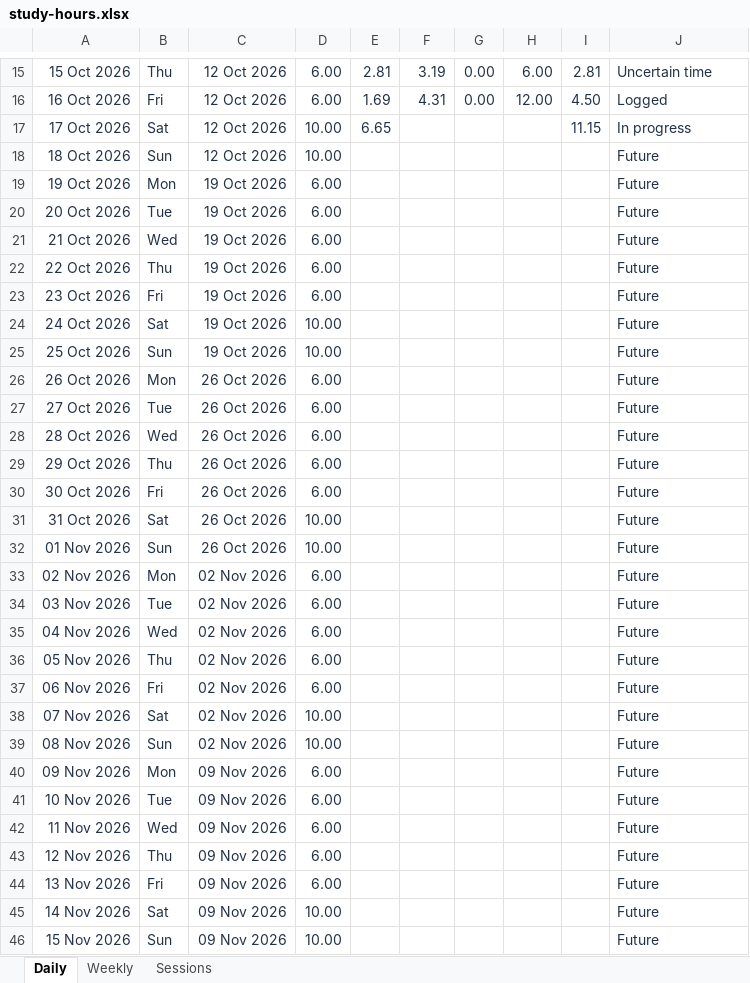
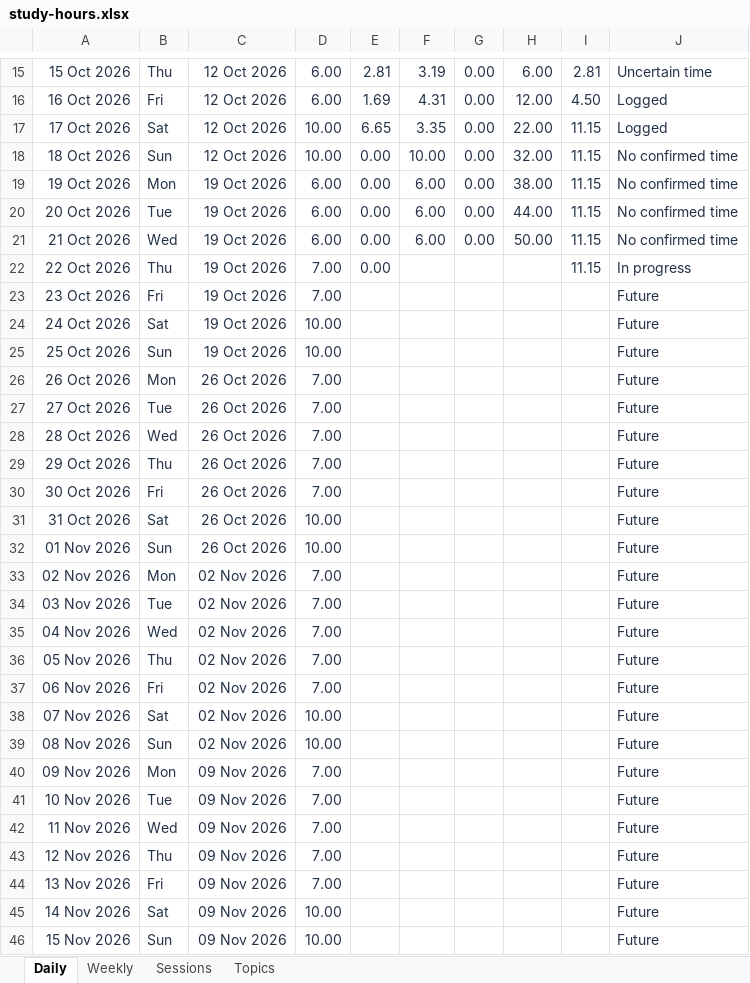
Before and after one commit to satishryali/data-engineering-journey, an Excel workbook: outputs/study-tracker/study-hours.xlsx, sheet Daily, drawn as a sheet; only a part is shown, gaps mark what is left out; values as stored, in another font and other column widths than the file's, no borders; conditional formats not drawn; the diff covers the shown part only; the diff names each change by its address in the sheet, - before the commit and + after, or states it on an @@ line.

```diff
--- a/outputs/study-tracker/study-hours.xlsx (sheet Daily)
+++ b/outputs/study-tracker/study-hours.xlsx (sheet Daily)
+sheet tab: Topics
-F17: (empty)
+F17: 3.35
-G17:G21: (empty)
+G17:G21: 0.00
-H17: (empty)
+H17: 22.00
-J17: In progress
+J17: Logged
-E18:E22: (empty)
+E18:E22: 0.00
-F18: (empty)
+F18: 10.00
-H18: (empty)
+H18: 32.00
-I18:I22: (empty)
+I18:I22: 11.15
-J18:J21: Future
+J18:J21: No confirmed time
-F19:F21: (empty)
+F19:F21: 6.00
-H19: (empty)
+H19: 38.00
-H20: (empty)
+H20: 44.00
-H21: (empty)
+H21: 50.00
-D22:D23: 6.00
+D22:D23: 7.00
-J22: Future
+J22: In progress
-D26:D30: 6.00
+D26:D30: 7.00
-D33:D37: 6.00
+D33:D37: 7.00
-D40:D44: 6.00
+D40:D44: 7.00
```
Also changed, not shown: 2 added rows, 18 removed rows and 60 edited cells elsewhere in this sheet, sheet Weekly, formulas that keep their value, 33 other files.
